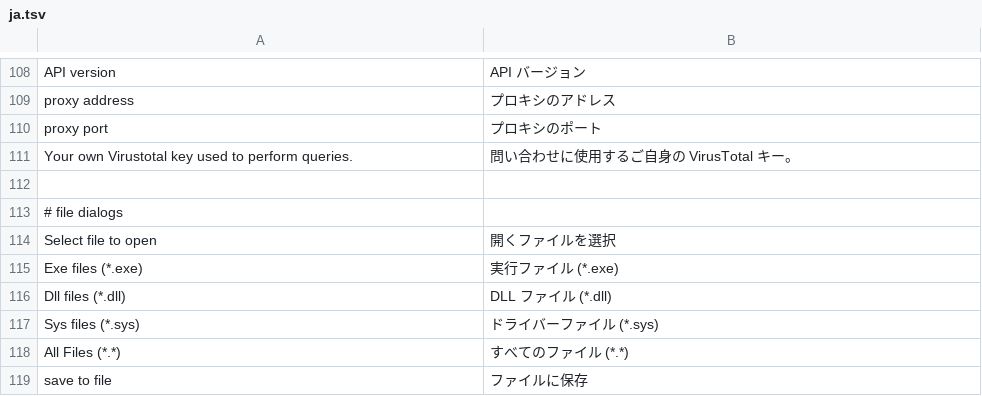
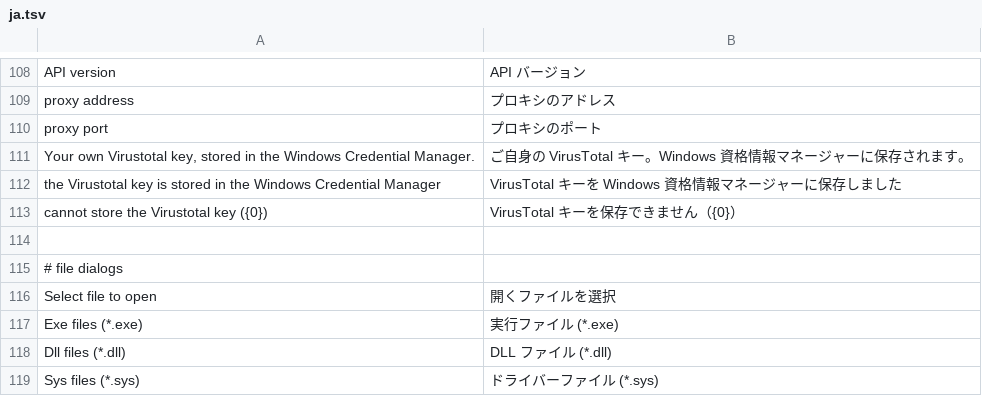
Before and after one commit to taida957789/PELens, a TSV file: crates/pelens-gui/i18n/ja.tsv, drawn as a sheet; only a part is shown, gaps mark what is left out; the shorter side is filled out with more unchanged rows; removed rows and columns are numbered as before the commit, all else as after; the diff names each change by its address in the sheet, - before the commit and + after, or states it on an @@ line.

```diff
--- a/crates/pelens-gui/i18n/ja.tsv
+++ b/crates/pelens-gui/i18n/ja.tsv
-row 111: Your own Virustotal key used to perform queries. | 問い合わせに使用するご自身の VirusTotal キー。
+row 111: Your own Virustotal key, stored in the Windows Credential Manager. | ご自身の VirusTotal キー。Windows 資格情報マネージャーに保存されます。
+row 112: the Virustotal key is stored in the Windows Credential Manager | VirusTotal キーを Windows 資格情報マネージャーに保存しました
+row 113: cannot store the Virustotal key ({0}) | VirusTotal キーを保存できません（{0}）
```
Also changed, not shown: crates/pelens-gui/i18n/de.tsv, crates/pelens-gui/i18n/es.tsv, 36 other files.
